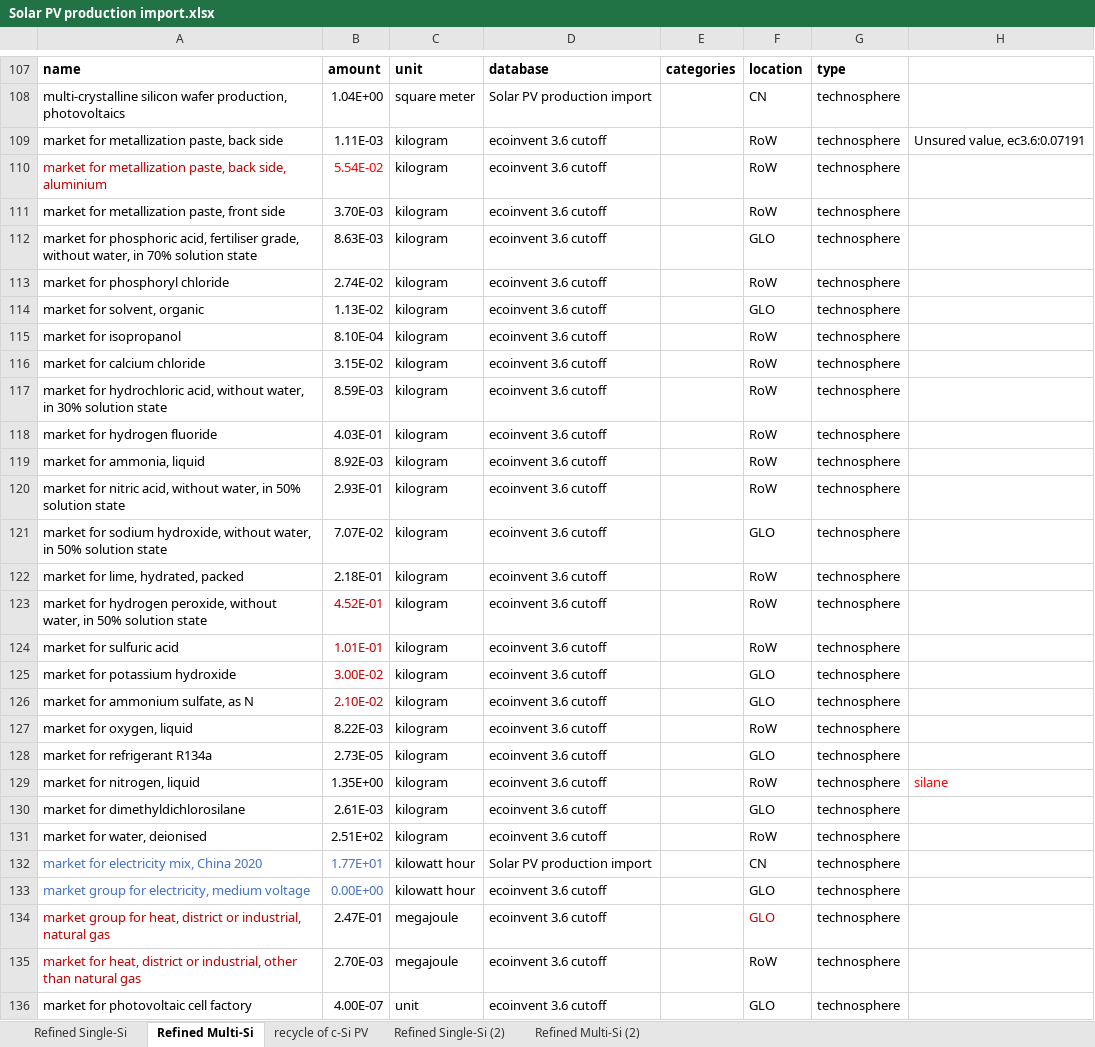
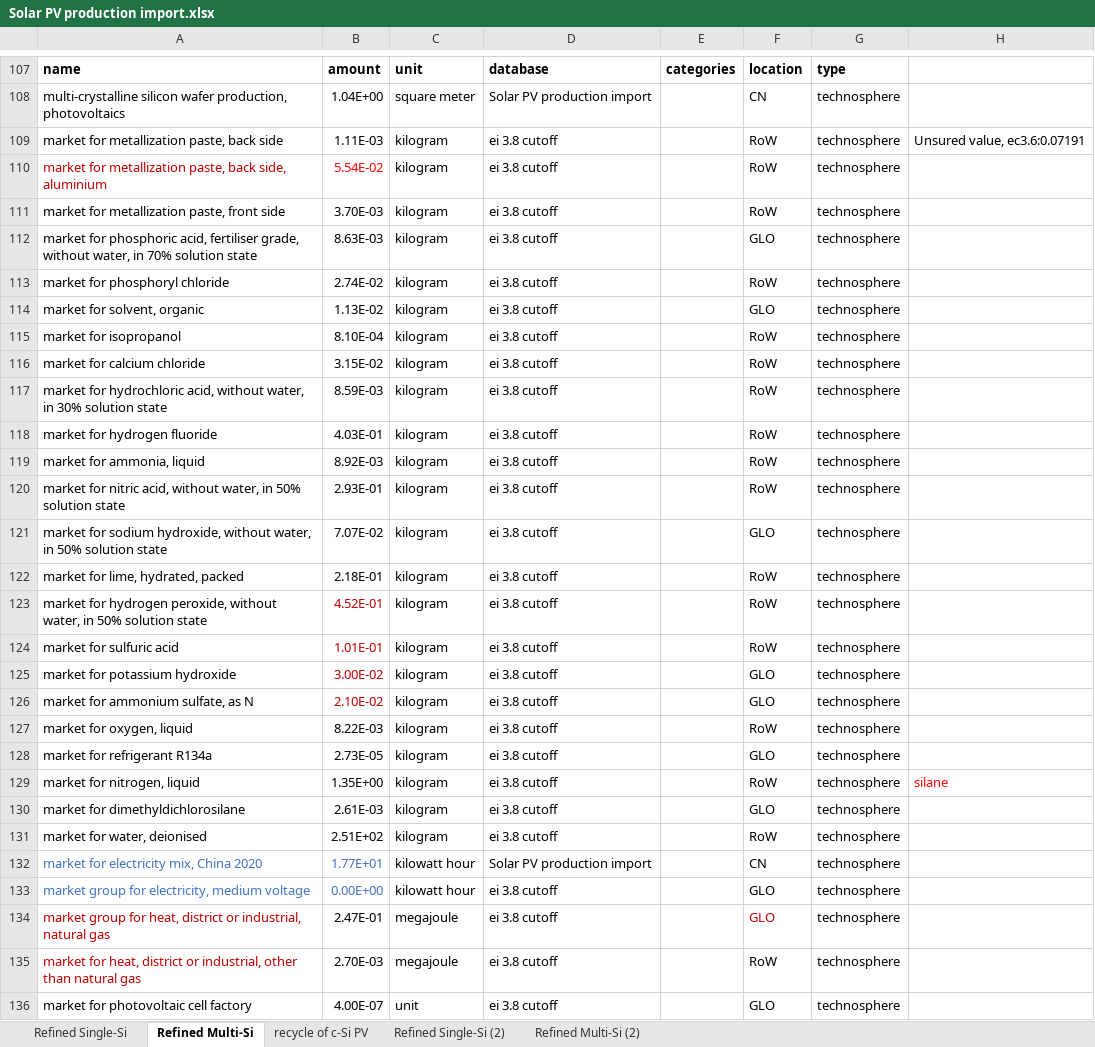
Before and after one commit to tyrael147/moeschpond, an Excel workbook: data/inputs/Solar PV production import.xlsx, sheet Refined Multi-Si, drawn as a sheet; only a part is shown, gaps mark what is left out; values as stored, in another font and other column widths than the file's, no borders; the diff covers the shown part only; the diff names each change by its address in the sheet, - before the commit and + after, or states it on an @@ line.

Commit message:
ecoinvent

```diff
--- a/data/inputs/Solar PV production import.xlsx (sheet Refined Multi-Si)
+++ b/data/inputs/Solar PV production import.xlsx (sheet Refined Multi-Si)
-D109:D131: ecoinvent 3.6 cutoff
+D109:D131: ei 3.8 cutoff
-D133:D136: ecoinvent 3.6 cutoff
+D133:D136: ei 3.8 cutoff
```
Also changed, not shown: 127 edited cells elsewhere in this sheet.
